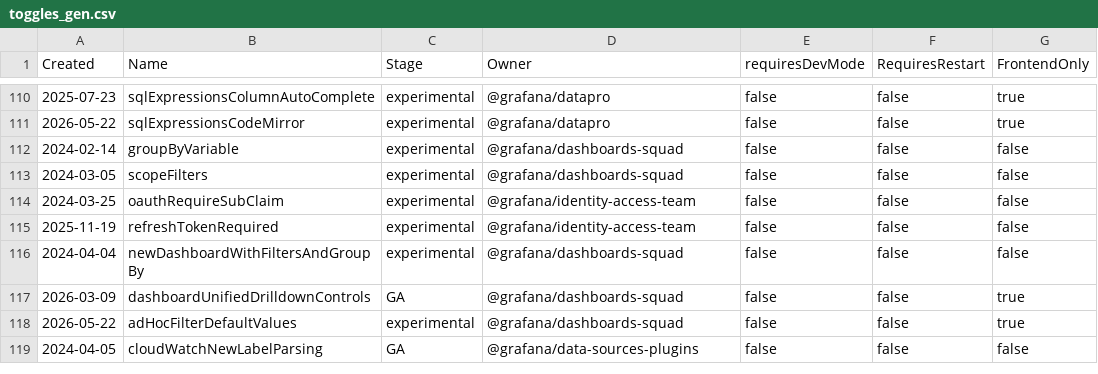
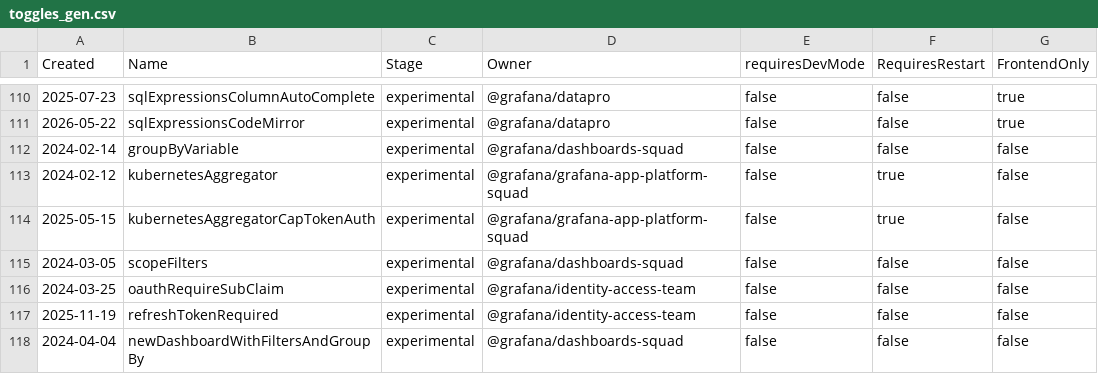
Before and after one commit to nobidev/grafana, a CSV file: pkg/services/featuremgmt/toggles_gen.csv, drawn as a sheet; only a part is shown, gaps mark what is left out; the shorter side is filled out with more unchanged rows.

```diff
--- a/pkg/services/featuremgmt/toggles_gen.csv
+++ b/pkg/services/featuremgmt/toggles_gen.csv
@@ -112,2 +112,4 @@ Created,Name,Stage,Owner,requiresDevMode,RequiresRestart,FrontendOnly
 2024-02-14,groupByVariable,experimental,@grafana/dashboards-squad,false,false,false
+2024-02-12,kubernetesAggregator,experimental,@grafana/grafana-app-platform-squad,false,true,false
+2025-05-15,kubernetesAggregatorCapTokenAuth,experimental,@grafana/grafana-app-platform-squad,false,true,false
 2024-03-05,scopeFilters,experimental,@grafana/dashboards-squad,false,false,false
```
Also changed, not shown: 8 other files.
